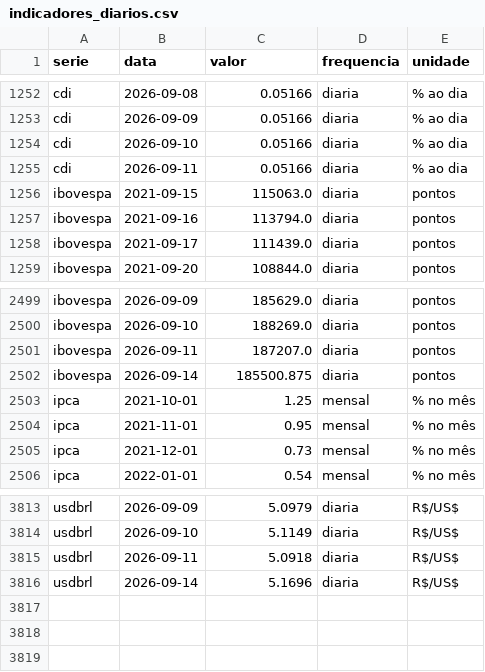
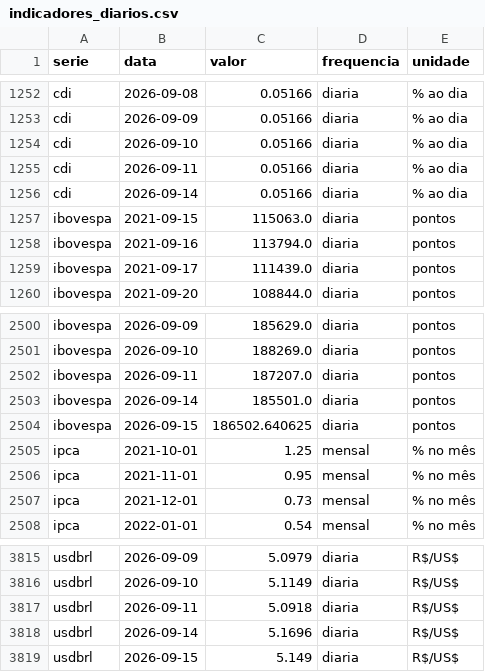
Before and after one commit to christianbicalho/veneto-market-insight, a CSV file: data/curated/indicadores_diarios.csv, drawn as a sheet; only a part is shown, gaps mark what is left out.

```diff
--- a/data/curated/indicadores_diarios.csv
+++ b/data/curated/indicadores_diarios.csv
@@ -1255,2 +1255,3 @@ cdi,2026-09-10,0.05166,diaria,% ao dia
 cdi,2026-09-11,0.05166,diaria,% ao dia
+cdi,2026-09-14,0.05166,diaria,% ao dia
 ibovespa,2021-09-15,115063.0,diaria,pontos
@@ -2501,3 +2502,4 @@ ibovespa,2026-09-10,188269.0,diaria,pontos
 ibovespa,2026-09-11,187207.0,diaria,pontos
-ibovespa,2026-09-14,185500.875,diaria,pontos
+ibovespa,2026-09-14,185501.0,diaria,pontos
+ibovespa,2026-09-15,186502.640625,diaria,pontos
 ipca,2021-10-01,1.25,mensal,% no mês
@@ -3816 +3818,2 @@ usdbrl,2026-09-11,5.0918,diaria,R$/US$
 usdbrl,2026-09-14,5.1696,diaria,R$/US$
+usdbrl,2026-09-15,5.149,diaria,R$/US$
```
Also changed, not shown: data/curated/indicadores_mensais.csv, 5 other files.
